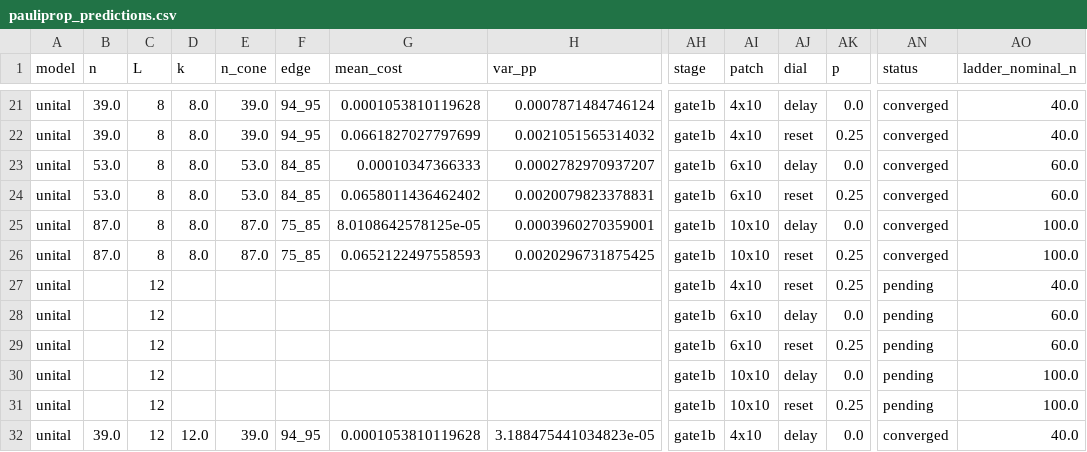
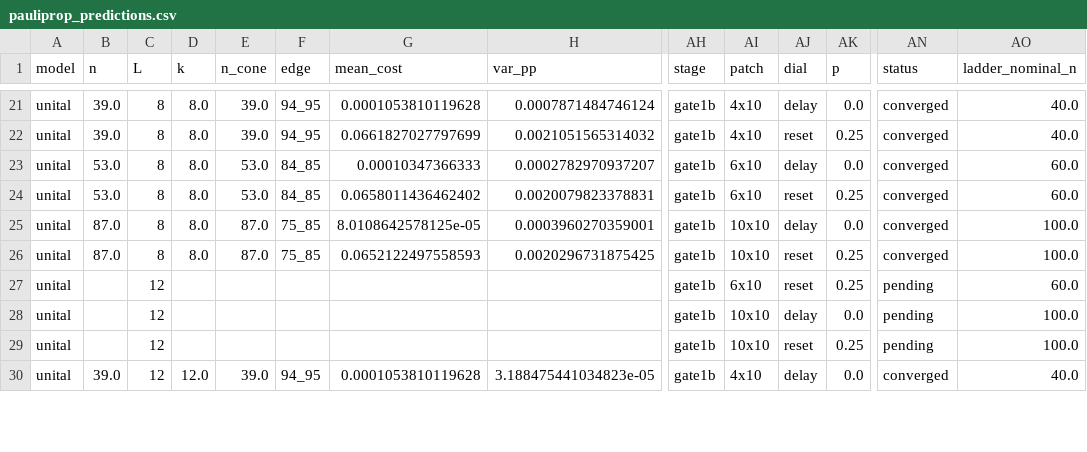
Before and after one commit to SSIT-Q/gradvar-phoenix, a CSV file: data/predictions/pauliprop_predictions.csv, drawn as a sheet; only a part is shown, gaps mark what is left out; removed rows and columns are numbered as before the commit, all else as after; rows hold the shown columns only; the diff covers the shown part only; the diff names each change by its address in the sheet, - before the commit and + after, or states it on an @@ line.

```diff
--- a/data/predictions/pauliprop_predictions.csv
+++ b/data/predictions/pauliprop_predictions.csv
-row 27: unital |  | 12 |  |  |  |  |  | gate1b | 4x10 | reset | 0.25 | pending | 40.0
-row 28: unital |  | 12 |  |  |  |  |  | gate1b | 6x10 | delay | 0.0 | pending | 60.0
```
Also changed, not shown: 2 added rows and 8 edited cells elsewhere in this file.
